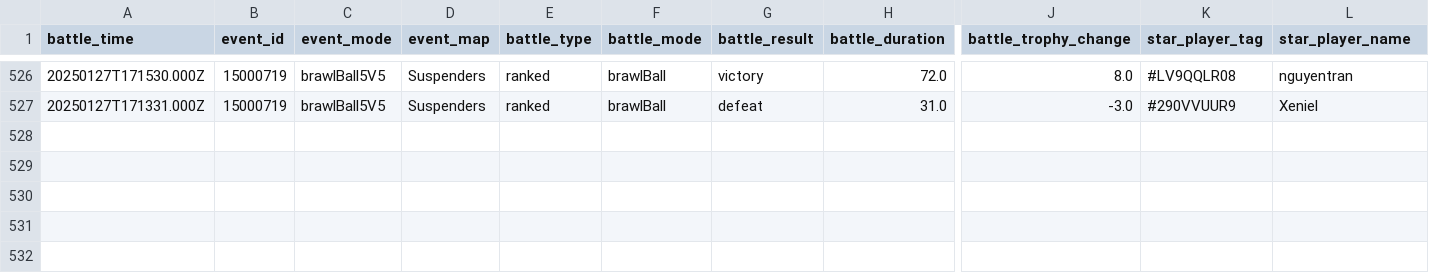
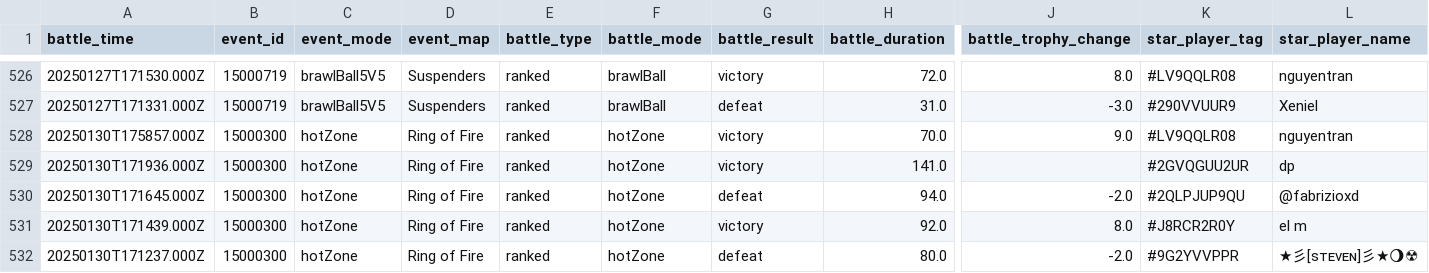
Before and after one commit to connorli18/brawl-stats, a CSV file: created-logs-per-player/LV9QQLR08-battle-log-custom.csv, drawn as a sheet; only a part is shown, gaps mark what is left out; rows hold the shown columns only; the diff names each change by its address in the sheet, - before the commit and + after, or states it on an @@ line.

```diff
--- a/created-logs-per-player/LV9QQLR08-battle-log-custom.csv
+++ b/created-logs-per-player/LV9QQLR08-battle-log-custom.csv
+row 528: 20250130T175857.000Z | 15000300 | hotZone | Ring of Fire | ranked | hotZone | victory | 70.0 | 9.0 | #LV9QQLR08 | nguyentran
+row 529: 20250130T171936.000Z | 15000300 | hotZone | Ring of Fire | ranked | hotZone | victory | 141.0 |  | #2GVQGUU2UR | dp
+row 530: 20250130T171645.000Z | 15000300 | hotZone | Ring of Fire | ranked | hotZone | defeat | 94.0 | -2.0 | #2QLPJUP9QU | @fabrizioxd
+row 531: 20250130T171439.000Z | 15000300 | hotZone | Ring of Fire | ranked | hotZone | victory | 92.0 | 8.0 | #J8RCR2R0Y | el m
+row 532: 20250130T171237.000Z | 15000300 | hotZone | Ring of Fire | ranked | hotZone | defeat | 80.0 | -2.0 | #9G2YVVPPR | ★彡[ꜱᴛᴇᴠᴇɴ]彡★🌖☢
```
Also changed, not shown: created-logs-per-player/2LV0PLP8G-battle-log-custom.csv, created-logs-per-player/8LQCJPGR-battle-log-custom.csv, 2 other files.
